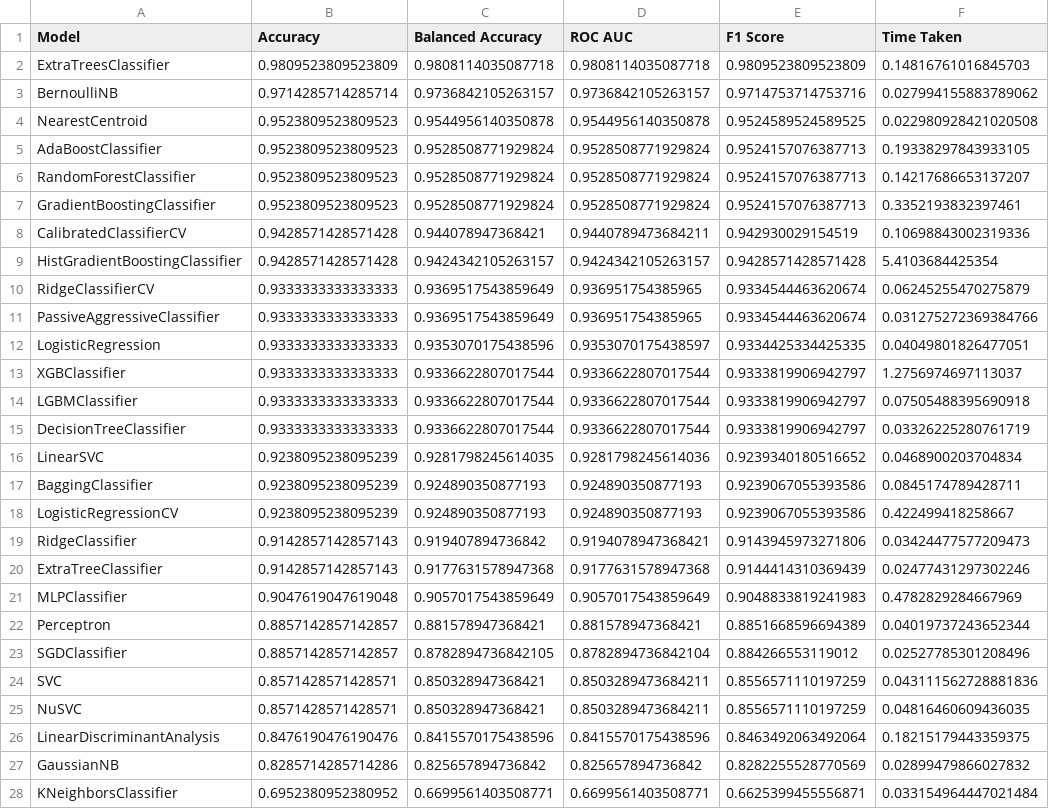
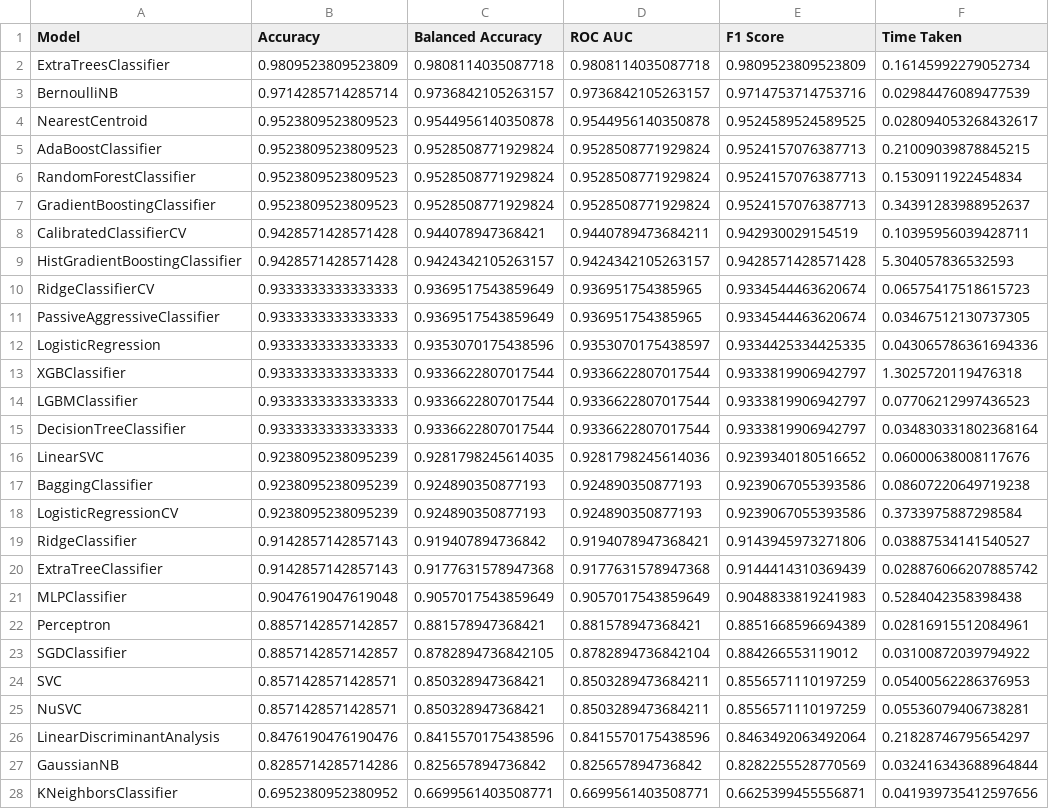
Before and after one commit to faamir/Youtube-Spam-Detection, a CSV file: save_csv/Psy_df_scores_before_cv.csv, drawn as a sheet; only a part is shown; the diff covers the shown part only; the diff names each change by its address in the sheet, - before the commit and + after, or states it on an @@ line.

```diff
--- a/save_csv/Psy_df_scores_before_cv.csv
+++ b/save_csv/Psy_df_scores_before_cv.csv
-F2 (Time Taken): 0.14816761016845703
+F2 (Time Taken): 0.16145992279052734
-F3 (Time Taken): 0.027994155883789062
+F3 (Time Taken): 0.02984476089477539
-F4 (Time Taken): 0.022980928421020508
+F4 (Time Taken): 0.028094053268432617
-F5 (Time Taken): 0.19338297843933105
+F5 (Time Taken): 0.21009039878845215
-F6 (Time Taken): 0.14217686653137207
+F6 (Time Taken): 0.1530911922454834
-F7 (Time Taken): 0.3352193832397461
+F7 (Time Taken): 0.34391283988952637
-F8 (Time Taken): 0.10698843002319336
+F8 (Time Taken): 0.10395956039428711
-F9 (Time Taken): 5.4103684425354
+F9 (Time Taken): 5.304057836532593
-F10 (Time Taken): 0.06245255470275879
+F10 (Time Taken): 0.06575417518615723
-F11 (Time Taken): 0.031275272369384766
+F11 (Time Taken): 0.03467512130737305
-F12 (Time Taken): 0.04049801826477051
+F12 (Time Taken): 0.043065786361694336
-F13 (Time Taken): 1.2756974697113037
+F13 (Time Taken): 1.3025720119476318
-F14 (Time Taken): 0.07505488395690918
+F14 (Time Taken): 0.07706212997436523
-F15 (Time Taken): 0.03326225280761719
+F15 (Time Taken): 0.034830331802368164
-F16 (Time Taken): 0.0468900203704834
+F16 (Time Taken): 0.06000638008117676
-F17 (Time Taken): 0.0845174789428711
+F17 (Time Taken): 0.08607220649719238
-F18 (Time Taken): 0.422499418258667
+F18 (Time Taken): 0.3733975887298584
-F19 (Time Taken): 0.03424477577209473
+F19 (Time Taken): 0.03887534141540527
-F20 (Time Taken): 0.02477431297302246
+F20 (Time Taken): 0.028876066207885742
-F21 (Time Taken): 0.4782829284667969
+F21 (Time Taken): 0.5284042358398438
-F22 (Time Taken): 0.04019737243652344
+F22 (Time Taken): 0.02816915512084961
-F23 (Time Taken): 0.02527785301208496
+F23 (Time Taken): 0.03100872039794922
-F24 (Time Taken): 0.043111562728881836
+F24 (Time Taken): 0.05400562286376953
-F25 (Time Taken): 0.04816460609436035
+F25 (Time Taken): 0.05536079406738281
-F26 (Time Taken): 0.18215179443359375
+F26 (Time Taken): 0.21828746795654297
-F27 (Time Taken): 0.02899479866027832
+F27 (Time Taken): 0.032416343688964844
-F28 (Time Taken): 0.033154964447021484
+F28 (Time Taken): 0.041939735412597656
```
Also changed, not shown: 5 edited cells elsewhere in this file, save_csv/Eminem_df_scores_before_cv.csv, save_csv/KP_df_scores_before_cv.csv, 6 other files.
